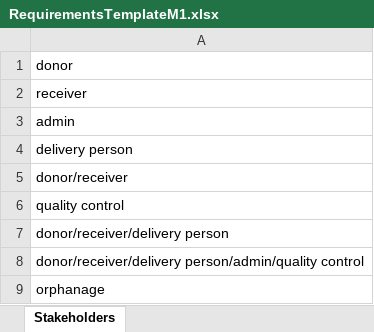
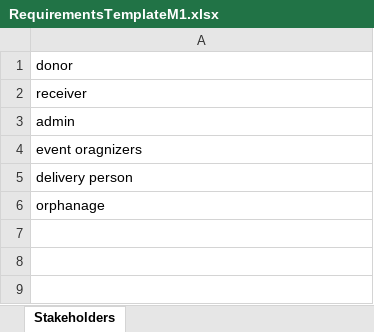
Before and after one commit to Ashez6/ashez, an Excel workbook: RequirementsTemplateM1.xlsx, sheet Stakeholders, drawn as a sheet; values as stored, in another font and other column widths than the file's, no borders; removed rows and columns are numbered as before the commit, all else as after; the diff names each change by its address in the sheet, - before the commit and + after, or states it on an @@ line.

```diff
--- a/RequirementsTemplateM1.xlsx (sheet Stakeholders)
+++ b/RequirementsTemplateM1.xlsx (sheet Stakeholders)
+row 4: event oragnizers
-row 5: donor/receiver
-row 6: quality control
-row 7: donor/receiver/delivery person
-row 8: donor/receiver/delivery person/admin/quality control
```
Also changed, not shown: sheet Functional Requirements Sheet.
